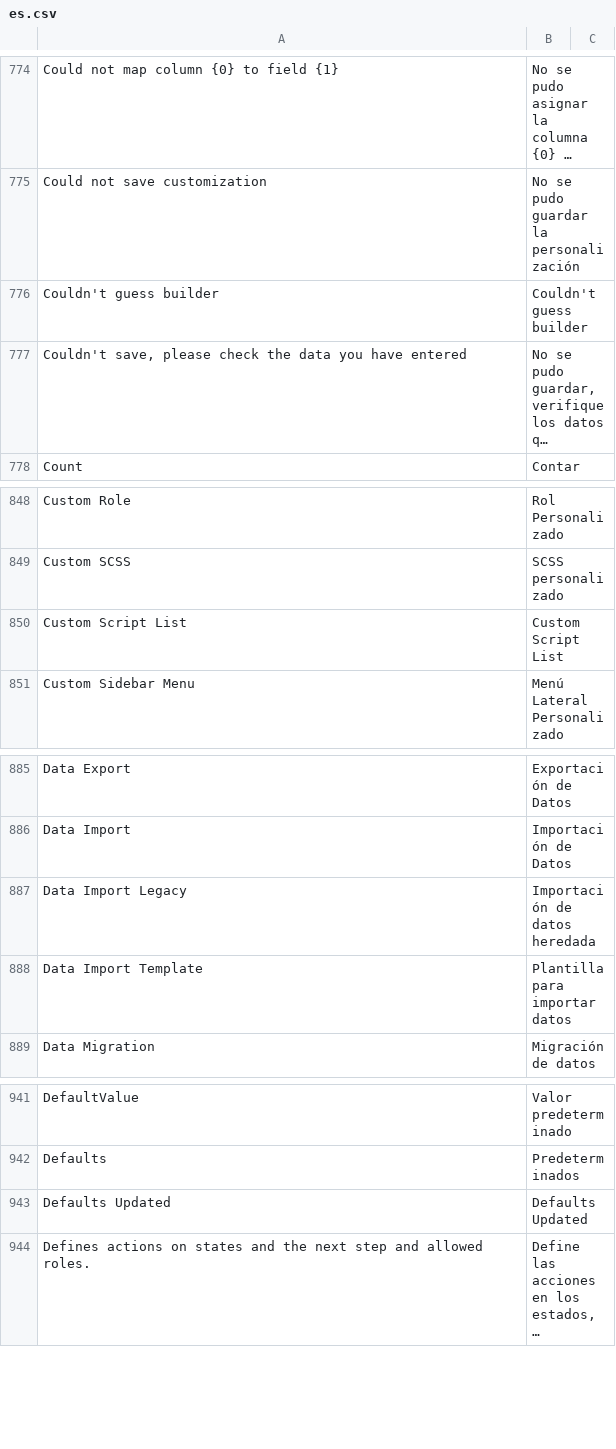
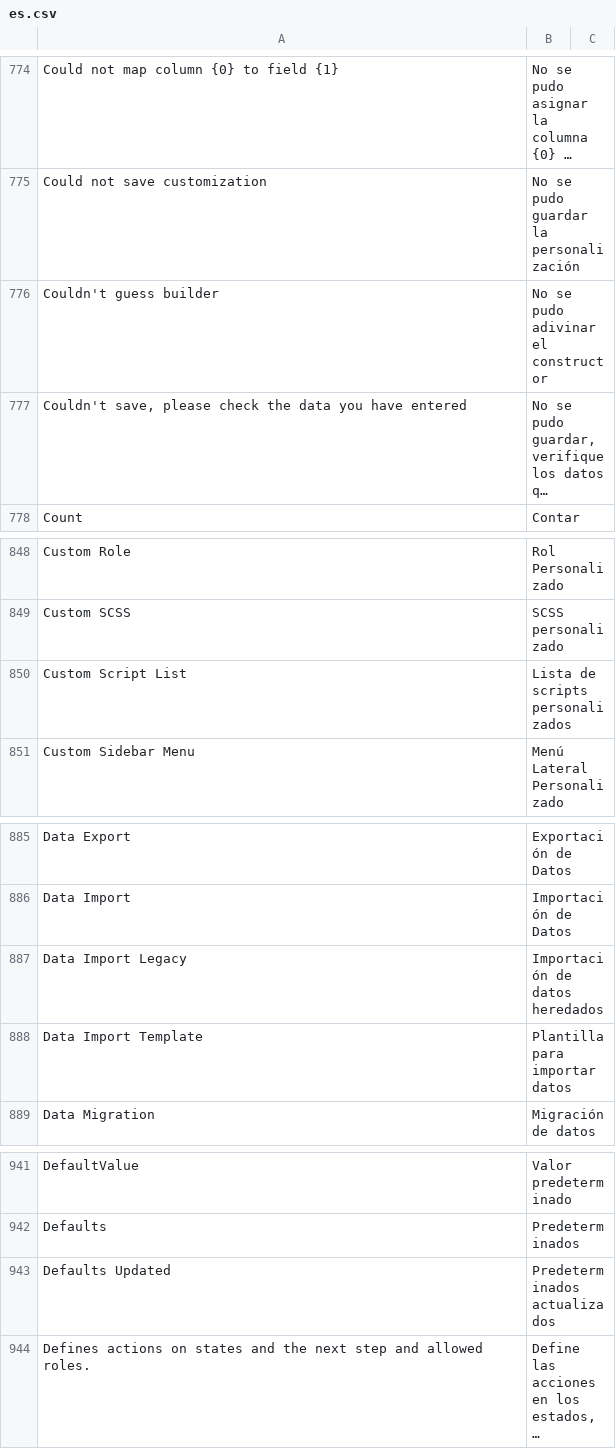
Before and after one commit to fproldan/frappe, a CSV file: frappe/translations/es.csv, drawn as a sheet; only a part is shown, gaps mark what is left out; long unchanged cells end in …; the diff covers the shown part only; the diff names each change by its address in the sheet, - before the commit and + after, or states it on an @@ line.

```diff
--- a/frappe/translations/es.csv
+++ b/frappe/translations/es.csv
-B776: Couldn't guess builder
+B776: No se pudo adivinar el constructor
-B850: Custom Script List
+B850: Lista de scripts personalizados
-B887: Importación de datos heredada
+B887: Importación de datos heredados
-B943: Defaults Updated
+B943: Predeterminados actualizados
```
Also changed, not shown: 16 edited cells elsewhere in this file.
